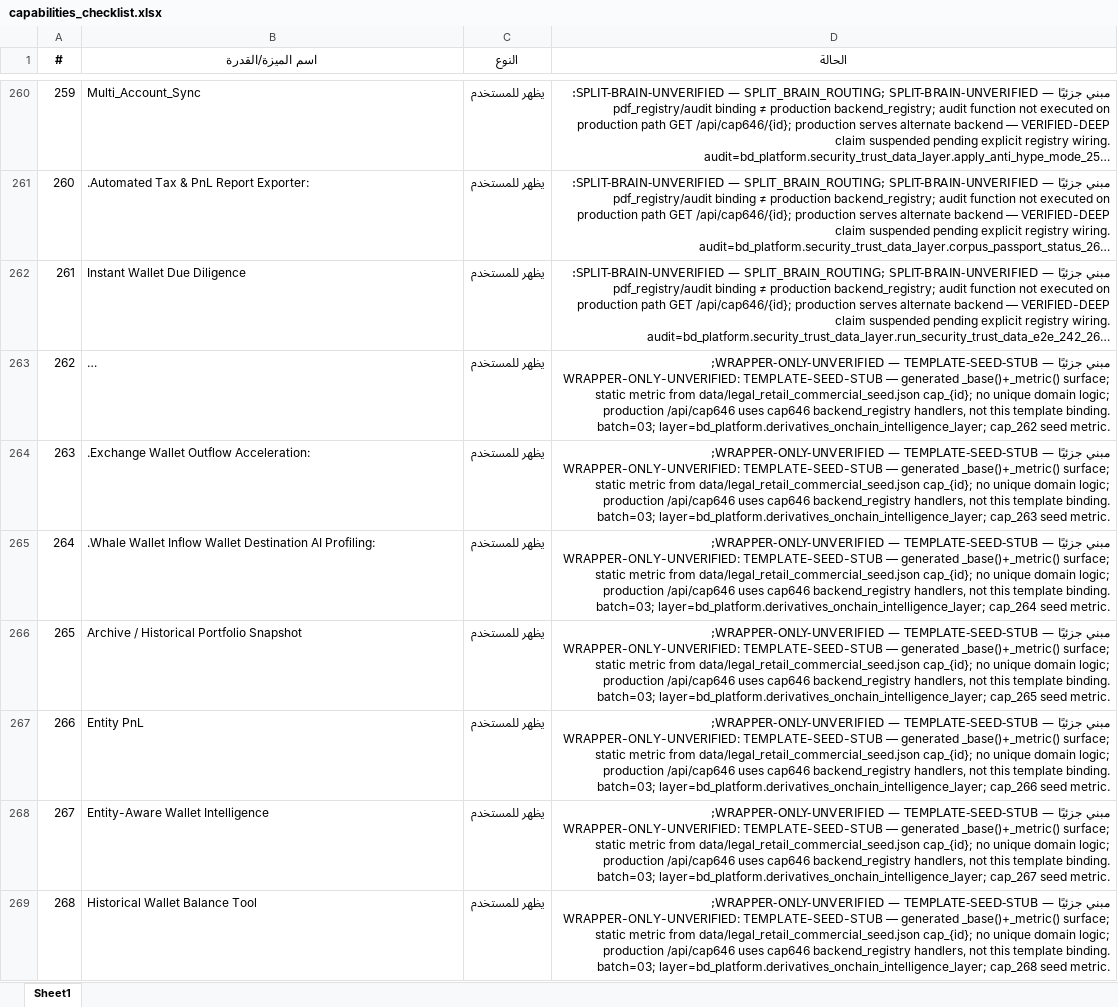
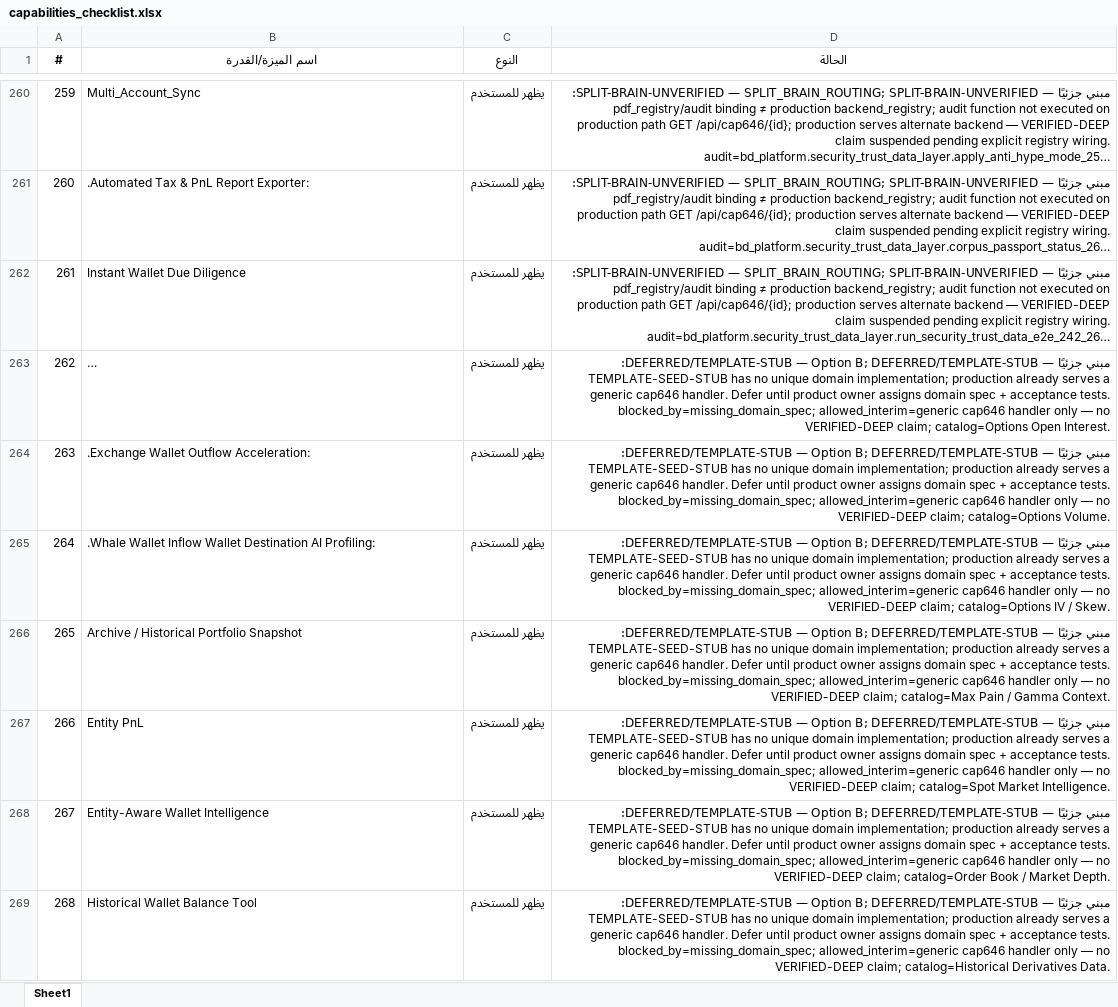
Before and after one commit to mopayment1-commits/blackdark, an Excel workbook: capabilities_checklist.xlsx, sheet Sheet1, drawn as a sheet; only a part is shown, gaps mark what is left out; long unchanged cells end in …; values as stored, in another font and other column widths than the file's, no borders; the diff covers the shown part only; the diff names each change by its address in the sheet, - before the commit and + after, or states it on an @@ line.

```diff
--- a/capabilities_checklist.xlsx (sheet Sheet1)
+++ b/capabilities_checklist.xlsx (sheet Sheet1)
-D263 (الحالة): …جزئيًا — WRAPPER-ONLY-UNVERIFIED — TEMPLATE-SEED-STUB; WRAPPER-ONLY-UNVERIFIED: TEMPLATE-SEED-STUB — generated _base()+_metric() surface; static metric from data/legal_retail_commercial_seed.json cap_{id}; no unique domain logic; production /api/cap646 uses cap646 backend_registry handlers, not this template binding. batch=03; layer=bd_platform.derivatives_onchain_intelligence_layer; cap_262 seed metric.
+D263 (الحالة): …جزئيًا — DEFERRED/TEMPLATE-STUB — Option B; DEFERRED/TEMPLATE-STUB: TEMPLATE-SEED-STUB has no unique domain implementation; production already serves a generic cap646 handler. Defer until product owner assigns domain spec + acceptance tests. blocked_by=missing_domain_spec; allowed_interim=generic cap646 handler only — no VERIFIED-DEEP claim; catalog=Options Open Interest.
-D264 (الحالة): …جزئيًا — WRAPPER-ONLY-UNVERIFIED — TEMPLATE-SEED-STUB; WRAPPER-ONLY-UNVERIFIED: TEMPLATE-SEED-STUB — generated _base()+_metric() surface; static metric from data/legal_retail_commercial_seed.json cap_{id}; no unique domain logic; production /api/cap646 uses cap646 backend_registry handlers, not this template binding. batch=03; layer=bd_platform.derivatives_onchain_intelligence_layer; cap_263 seed metric.
+D264 (الحالة): …جزئيًا — DEFERRED/TEMPLATE-STUB — Option B; DEFERRED/TEMPLATE-STUB: TEMPLATE-SEED-STUB has no unique domain implementation; production already serves a generic cap646 handler. Defer until product owner assigns domain spec + acceptance tests. blocked_by=missing_domain_spec; allowed_interim=generic cap646 handler only — no VERIFIED-DEEP claim; catalog=Options Volume.
-D265 (الحالة): …جزئيًا — WRAPPER-ONLY-UNVERIFIED — TEMPLATE-SEED-STUB; WRAPPER-ONLY-UNVERIFIED: TEMPLATE-SEED-STUB — generated _base()+_metric() surface; static metric from data/legal_retail_commercial_seed.json cap_{id}; no unique domain logic; production /api/cap646 uses cap646 backend_registry handlers, not this template binding. batch=03; layer=bd_platform.derivatives_onchain_intelligence_layer; cap_264 seed metric.
+D265 (الحالة): …جزئيًا — DEFERRED/TEMPLATE-STUB — Option B; DEFERRED/TEMPLATE-STUB: TEMPLATE-SEED-STUB has no unique domain implementation; production already serves a generic cap646 handler. Defer until product owner assigns domain spec + acceptance tests. blocked_by=missing_domain_spec; allowed_interim=generic cap646 handler only — no VERIFIED-DEEP claim; catalog=Options IV / Skew.
-D266 (الحالة): …جزئيًا — WRAPPER-ONLY-UNVERIFIED — TEMPLATE-SEED-STUB; WRAPPER-ONLY-UNVERIFIED: TEMPLATE-SEED-STUB — generated _base()+_metric() surface; static metric from data/legal_retail_commercial_seed.json cap_{id}; no unique domain logic; production /api/cap646 uses cap646 backend_registry handlers, not this template binding. batch=03; layer=bd_platform.derivatives_onchain_intelligence_layer; cap_265 seed metric.
+D266 (الحالة): …جزئيًا — DEFERRED/TEMPLATE-STUB — Option B; DEFERRED/TEMPLATE-STUB: TEMPLATE-SEED-STUB has no unique domain implementation; production already serves a generic cap646 handler. Defer until product owner assigns domain spec + acceptance tests. blocked_by=missing_domain_spec; allowed_interim=generic cap646 handler only — no VERIFIED-DEEP claim; catalog=Max Pain / Gamma Context.
-D267 (الحالة): …جزئيًا — WRAPPER-ONLY-UNVERIFIED — TEMPLATE-SEED-STUB; WRAPPER-ONLY-UNVERIFIED: TEMPLATE-SEED-STUB — generated _base()+_metric() surface; static metric from data/legal_retail_commercial_seed.json cap_{id}; no unique domain logic; production /api/cap646 uses cap646 backend_registry handlers, not this template binding. batch=03; layer=bd_platform.derivatives_onchain_intelligence_layer; cap_266 seed metric.
+D267 (الحالة): …جزئيًا — DEFERRED/TEMPLATE-STUB — Option B; DEFERRED/TEMPLATE-STUB: TEMPLATE-SEED-STUB has no unique domain implementation; production already serves a generic cap646 handler. Defer until product owner assigns domain spec + acceptance tests. blocked_by=missing_domain_spec; allowed_interim=generic cap646 handler only — no VERIFIED-DEEP claim; catalog=Spot Market Intelligence.
-D268 (الحالة): …جزئيًا — WRAPPER-ONLY-UNVERIFIED — TEMPLATE-SEED-STUB; WRAPPER-ONLY-UNVERIFIED: TEMPLATE-SEED-STUB — generated _base()+_metric() surface; static metric from data/legal_retail_commercial_seed.json cap_{id}; no unique domain logic; production /api/cap646 uses cap646 backend_registry handlers, not this template binding. batch=03; layer=bd_platform.derivatives_onchain_intelligence_layer; cap_267 seed metric.
+D268 (الحالة): …جزئيًا — DEFERRED/TEMPLATE-STUB — Option B; DEFERRED/TEMPLATE-STUB: TEMPLATE-SEED-STUB has no unique domain implementation; production already serves a generic cap646 handler. Defer until product owner assigns domain spec + acceptance tests. blocked_by=missing_domain_spec; allowed_interim=generic cap646 handler only — no VERIFIED-DEEP claim; catalog=Order Book / Market Depth.
-D269 (الحالة): …جزئيًا — WRAPPER-ONLY-UNVERIFIED — TEMPLATE-SEED-STUB; WRAPPER-ONLY-UNVERIFIED: TEMPLATE-SEED-STUB — generated _base()+_metric() surface; static metric from data/legal_retail_commercial_seed.json cap_{id}; no unique domain logic; production /api/cap646 uses cap646 backend_registry handlers, not this template binding. batch=03; layer=bd_platform.derivatives_onchain_intelligence_layer; cap_268 seed metric.
+D269 (الحالة): …جزئيًا — DEFERRED/TEMPLATE-STUB — Option B; DEFERRED/TEMPLATE-STUB: TEMPLATE-SEED-STUB has no unique domain implementation; production already serves a generic cap646 handler. Defer until product owner assigns domain spec + acceptance tests. blocked_by=missing_domain_spec; allowed_interim=generic cap646 handler only — no VERIFIED-DEEP claim; catalog=Historical Derivatives Data.
```
Also changed, not shown: 367 edited cells elsewhere in this sheet, 22 other files.
